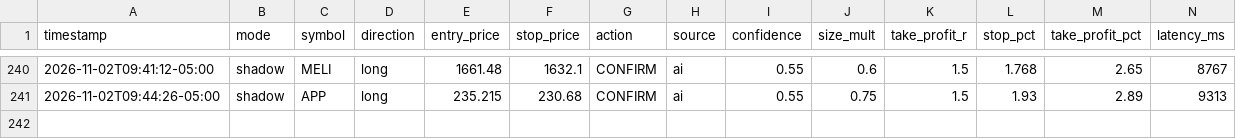
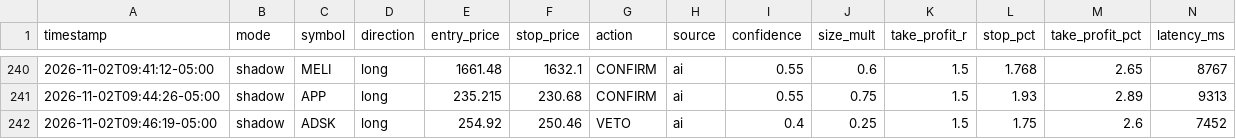
Before and after one commit to patrickobirmingham-eng/POB-CL-DT, a CSV file: ai_decisions.csv, drawn as a sheet; only a part is shown, gaps mark what is left out; rows hold the shown columns only; the diff names each change by its address in the sheet, - before the commit and + after, or states it on an @@ line.

```diff
--- a/ai_decisions.csv
+++ b/ai_decisions.csv
+row 242: 2026-11-02T09:46:19-05:00 | shadow | ADSK | long | 254.92 | 250.46 | VETO | ai | 0.4 | 0.25 | 1.5 | 1.75 | 2.6 | 7452
```
Also changed, not shown: 1 other file.
